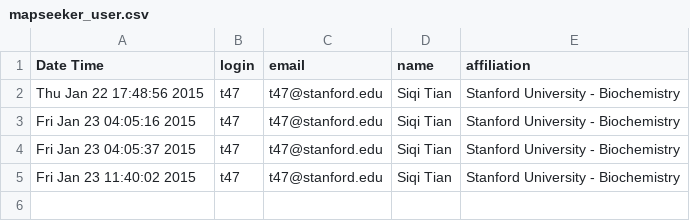
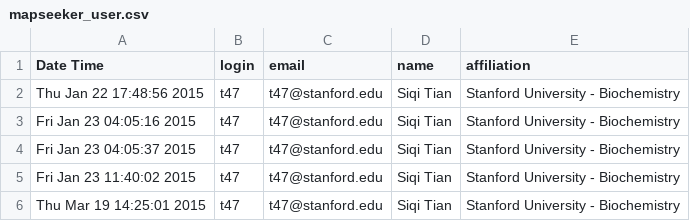
Before and after one commit to DasLab/Server_RMDB, a CSV file: design/code/mapseeker_user.csv, drawn as a sheet.

```diff
--- a/design/code/mapseeker_user.csv
+++ b/design/code/mapseeker_user.csv
@@ -5 +5,2 @@ Fri Jan 23 04:05:37 2015,t47,t47@stanford.edu,Siqi Tian,Stanford University - Bi
 Fri Jan 23 11:40:02 2015,t47,t47@stanford.edu,Siqi Tian,Stanford University - Biochemistry
+Thu Mar 19 14:25:01 2015,t47,t47@stanford.edu,Siqi Tian,Stanford University - Biochemistry
```
Also changed, not shown: 6 other files.
